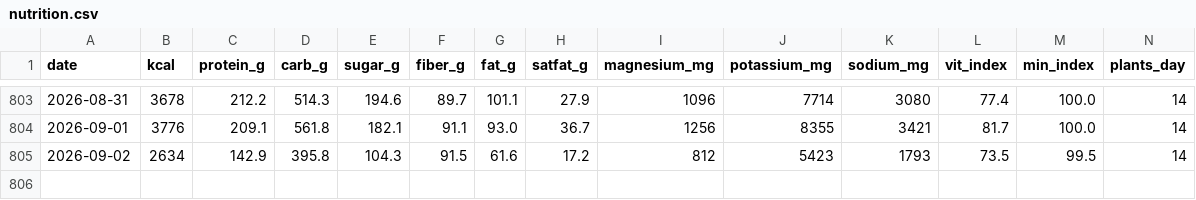
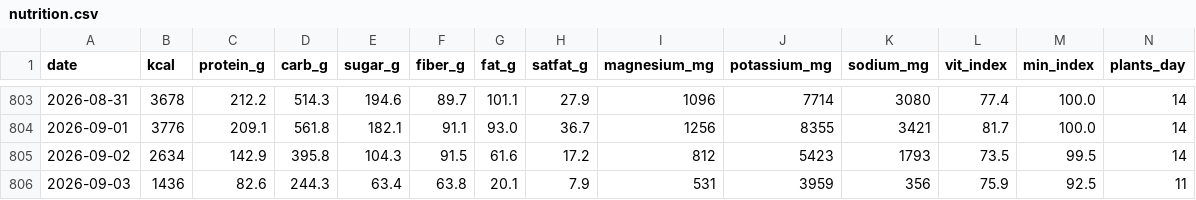
Before and after one commit to micmer-git/micmer-git.github.io, a CSV file: vita/cibo/data/nutrition.csv, drawn as a sheet; only a part is shown, gaps mark what is left out; rows hold the shown columns only; the diff names each change by its address in the sheet, - before the commit and + after, or states it on an @@ line.

```diff
--- a/vita/cibo/data/nutrition.csv
+++ b/vita/cibo/data/nutrition.csv
+row 806: 2026-09-03 | 1436 | 82.6 | 244.3 | 63.4 | 63.8 | 20.1 | 7.9 | 531 | 3959 | 356 | 75.9 | 92.5 | 11
```
Also changed, not shown: vita/cibo/data/flora_foods.csv, vita/cibo/data/metabolismo.csv, 6 other files.
